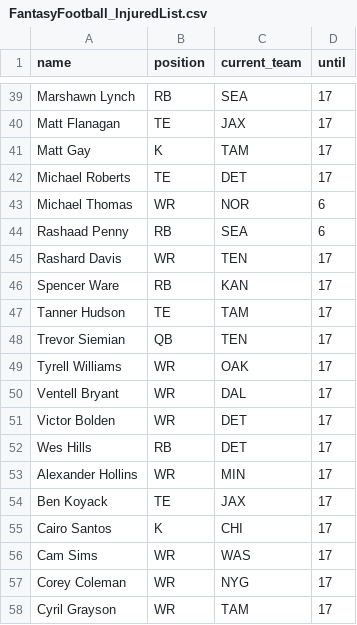
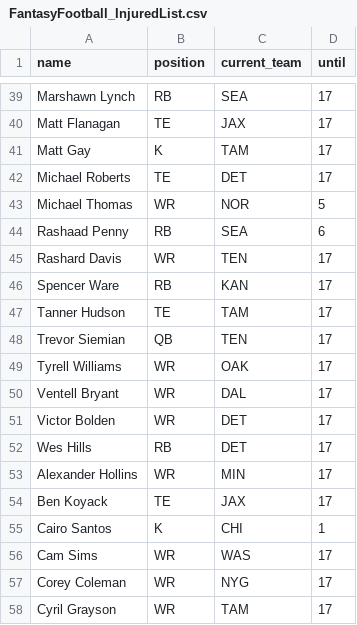
Before and after one commit to tefirman/FantasySports, a CSV file: FantasyFootball_InjuredList.csv, drawn as a sheet; only a part is shown, gaps mark what is left out.

Commit message:
Update FantasyFootball_InjuredList.csv

```diff
--- a/FantasyFootball_InjuredList.csv
+++ b/FantasyFootball_InjuredList.csv
@@ -42,3 +42,3 @@ Matt Gay,K,TAM,17
 Michael Roberts,TE,DET,17
-Michael Thomas,WR,NOR,6
+Michael Thomas,WR,NOR,5
 Rashaad Penny,RB,SEA,6
@@ -54,3 +54,3 @@ Alexander Hollins,WR,MIN,17
 Ben Koyack,TE,JAX,17
-Cairo Santos,K,CHI,17
+Cairo Santos,K,CHI,1
 Cam Sims,WR,WAS,17
```
